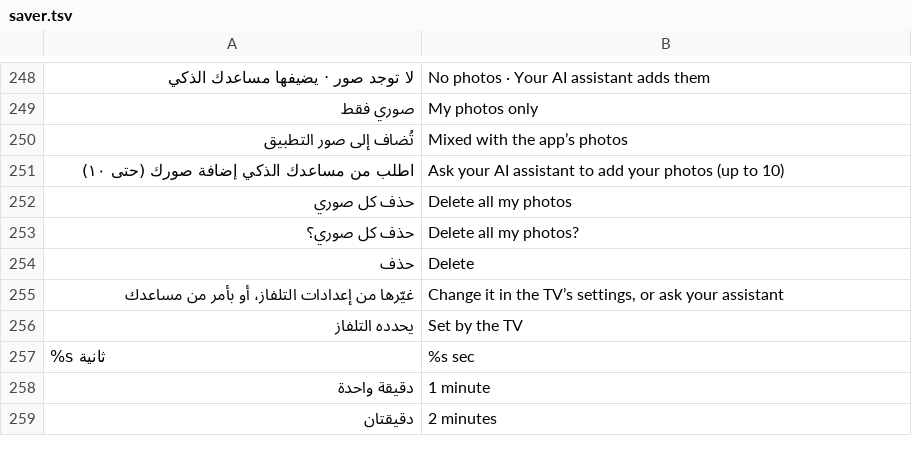
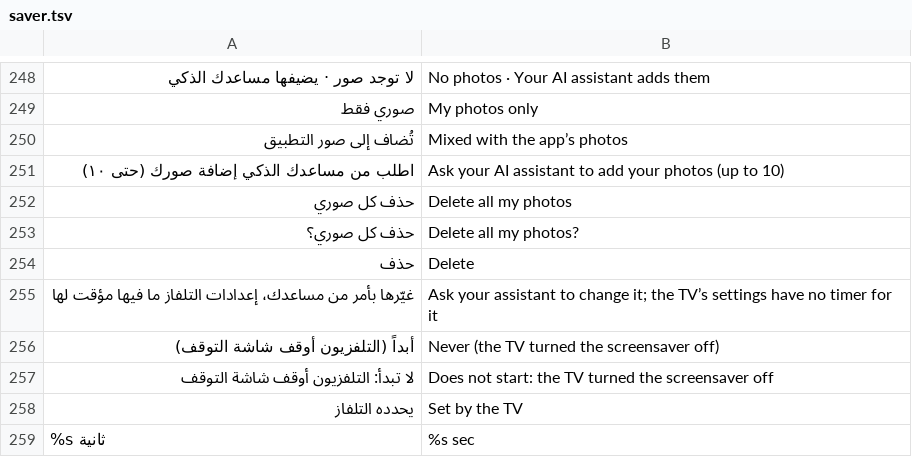
Before and after one commit to tshi-dev/UrTV, a TSV file: i18n/en/saver.tsv, drawn as a sheet; only a part is shown, gaps mark what is left out; the shorter side is filled out with more unchanged rows; removed rows and columns are numbered as before the commit, all else as after; the diff names each change by its address in the sheet, - before the commit and + after, or states it on an @@ line.

Commit message:
4.3.3: idle row says never for 2147483647 and never opens the maker's settings; tests, changelog and docs

```diff
--- a/i18n/en/saver.tsv
+++ b/i18n/en/saver.tsv
-row 255: غيّرها من إعدادات التلفاز، أو بأمر من مساعدك | Change it in the TV’s settings, or ask your assistant
+row 255: غيّرها بأمر من مساعدك، إعدادات التلفاز ما فيها مؤقت لها | Ask your assistant to change it; the TV’s settings have no timer for it
+row 256: أبداً (التلفزيون أوقف شاشة التوقف) | Never (the TV turned the screensaver off)
+row 257: لا تبدأ: التلفزيون أوقف شاشة التوقف | Does not start: the TV turned the screensaver off
```
Also changed, not shown: 12 other files.
